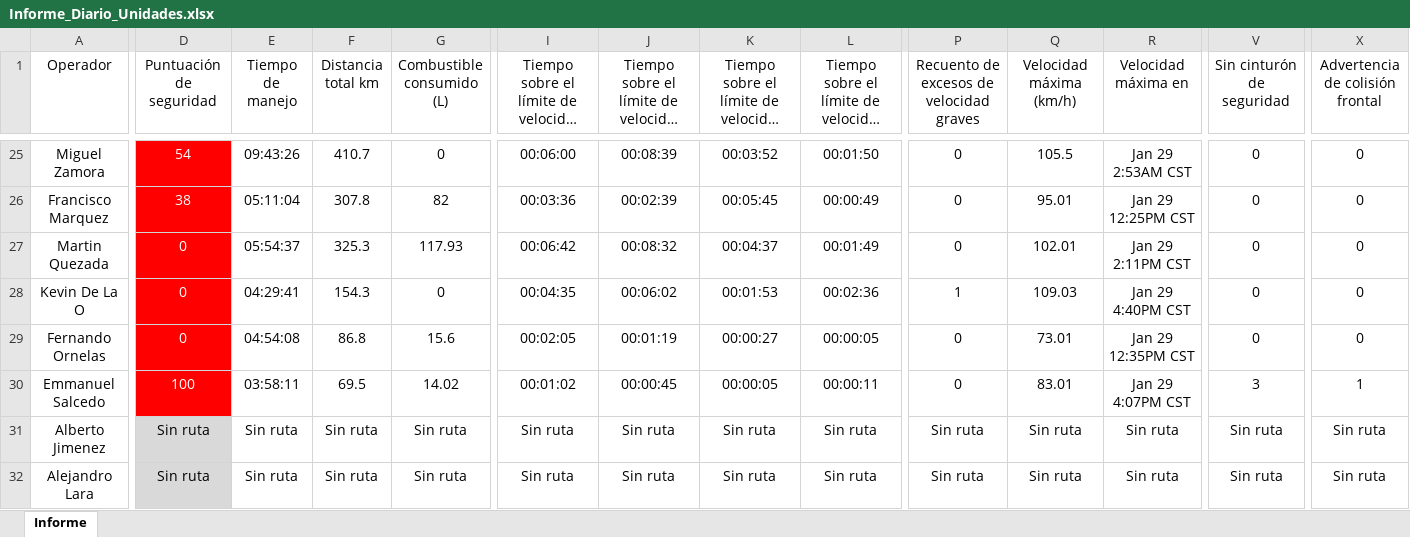
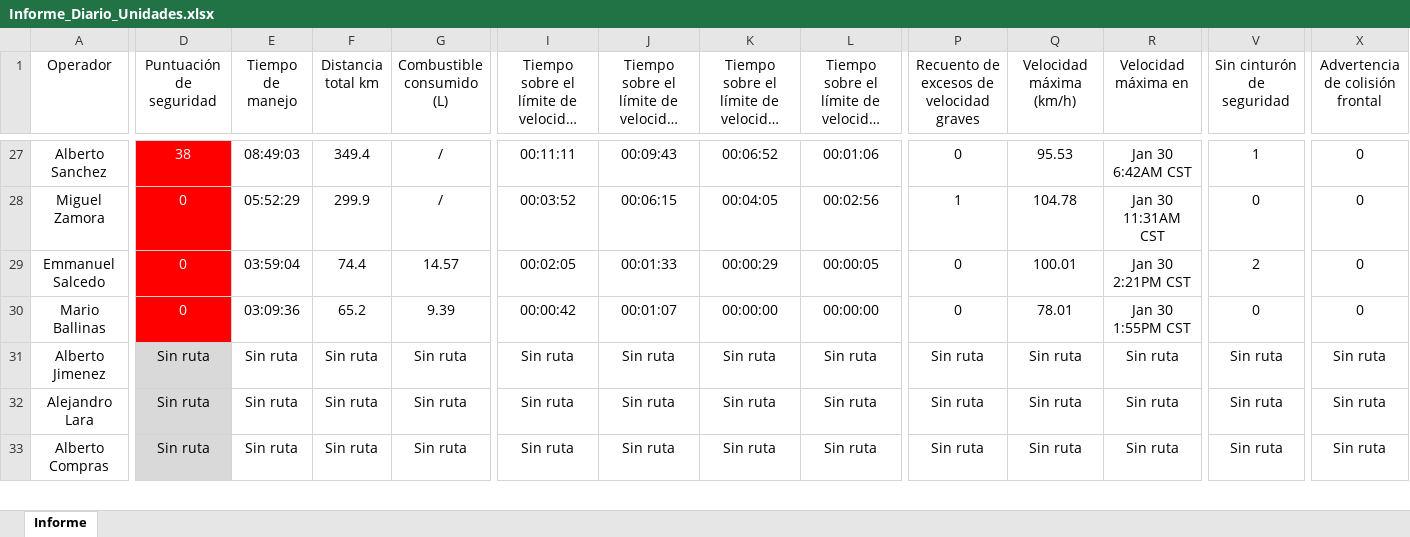
Before and after one commit to DesarrolloPFR/INTEGRACION_REPARTO, an Excel workbook: data/Informe_Diario_Unidades.xlsx, sheet Informe, drawn as a sheet; only a part is shown, gaps mark what is left out; the shorter side is filled out with more unchanged rows; long unchanged cells end in …; values as stored, in another font and other column widths than the file's, no borders; table styles not drawn; removed rows and columns are numbered as before the commit, all else as after; rows hold the shown columns only; the diff covers the shown part only; the diff names each change by its address in the sheet, - before the commit and + after, or states it on an @@ line.

```diff
--- a/data/Informe_Diario_Unidades.xlsx (sheet Informe)
+++ b/data/Informe_Diario_Unidades.xlsx (sheet Informe)
+row 27: Alberto Sanchez | 38 | 08:49:03 | 349.4 | / | 00:11:11 | 00:09:43 | 00:06:52 | 00:01:06 | 0 | 95.53 | Jan 30 6:42AM CST | 1 | 0
-D28 (Puntuación de seguridad): 54
+D28 (Puntuación de seguridad): 0
-E28 (Tiempo de manejo): 09:43:26
+E28 (Tiempo de manejo): 05:52:29
-F28 (Distancia total km): 410.7
+F28 (Distancia total km): 299.9
-G28 (Combustible consumido (L)): 0
+G28 (Combustible consumido (L)): /
-I28: 00:06:00
+I28: 00:03:52
-J28: 00:08:39
+J28: 00:06:15
-K28: 00:03:52
+K28: 00:04:05
-L28: 00:01:50
+L28: 00:02:56
-P28: 0
+P28: 1
-Q28 (Velocidad máxima (km/h)): 105.5
+Q28 (Velocidad máxima (km/h)): 104.78
-R28 (Velocidad máxima en): Jan 29 2:53AM CST
+R28 (Velocidad máxima en): Jan 30 11:31AM CST
-row 26: Francisco Marquez | 38 | 05:11:04 | 307.8 | 82 | 00:03:36 | 00:02:39 | 00:05:45 | 00:00:49 | 0 | 95.01 | Jan 29 12:25PM CST | 0 | 0
-row 27: Martin Quezada | 0 | 05:54:37 | 325.3 | 117.93 | 00:06:42 | 00:08:32 | 00:04:37 | 00:01:49 | 0 | 102.01 | Jan 29 2:11PM CST | 0 | 0
-row 28: Kevin De La O | 0 | 04:29:41 | 154.3 | 0 | 00:04:35 | 00:06:02 | 00:01:53 | 00:02:36 | 1 | 109.03 | Jan 29 4:40PM CST | 0 | 0
-row 29: Fernando Ornelas | 0 | 04:54:08 | 86.8 | 15.6 | 00:02:05 | 00:01:19 | 00:00:27 | 00:00:05 | 0 | 73.01 | Jan 29 12:35PM CST | 0 | 0
-D29 (Puntuación de seguridad): 100
+D29 (Puntuación de seguridad): 0
-E29 (Tiempo de manejo): 03:58:11
+E29 (Tiempo de manejo): 03:59:04
-F29 (Distancia total km): 69.5
+F29 (Distancia total km): 74.4
-G29 (Combustible consumido (L)): 14.02
+G29 (Combustible consumido (L)): 14.57
-I29: 00:01:02
+I29: 00:02:05
-J29: 00:00:45
+J29: 00:01:33
-K29: 00:00:05
+K29: 00:00:29
-L29: 00:00:11
+L29: 00:00:05
-Q29 (Velocidad máxima (km/h)): 83.01
+Q29 (Velocidad máxima (km/h)): 100.01
-R29 (Velocidad máxima en): Jan 29 4:07PM CST
+R29 (Velocidad máxima en): Jan 30 2:21PM CST
-V29 (Sin cinturón de seguridad): 3
+V29 (Sin cinturón de seguridad): 2
-X29 (Advertencia de colisión frontal): 1
+X29 (Advertencia de colisión frontal): 0
+row 30: Mario Ballinas | 0 | 03:09:36 | 65.2 | 9.39 | 00:00:42 | 00:01:07 | 00:00:00 | 00:00:00 | 0 | 78.01 | Jan 30 1:55PM CST | 0 | 0
```
Also changed, not shown: 5 added rows, 3 removed rows, 188 edited cells and cell formats elsewhere in this sheet, data/eventos_diario.xlsx, data/eventos_mensual.xlsx.
